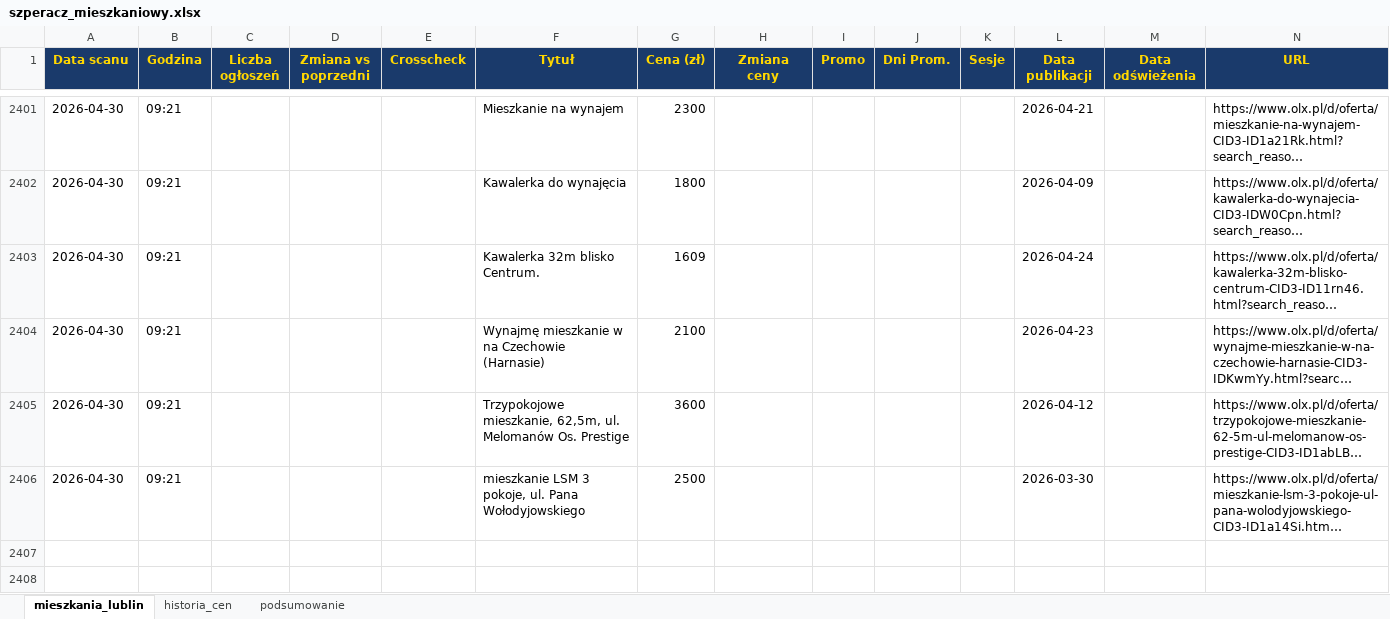
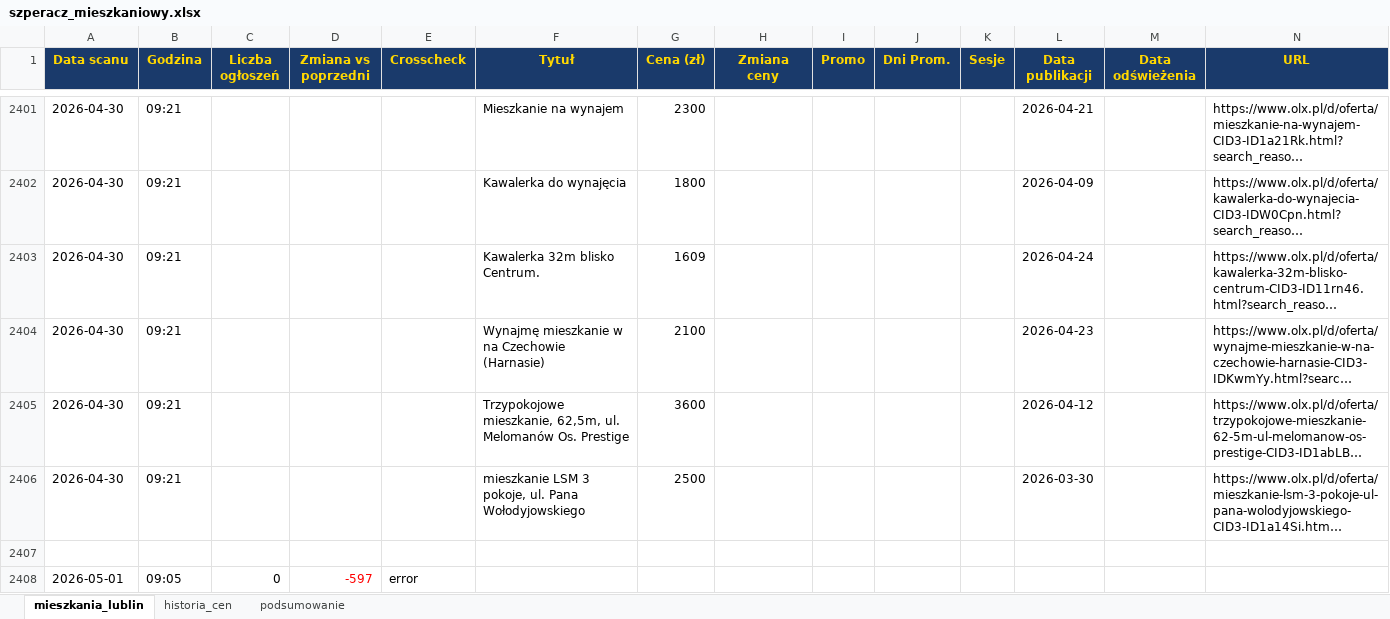
Before and after one commit to Bonaventura-EW/SZPERACZ-MIESZKANIOWY, an Excel workbook: data/szperacz_mieszkaniowy.xlsx, sheet mieszkania_lublin, drawn as a sheet; only a part is shown, gaps mark what is left out; long unchanged cells end in …; values as stored, in another font and other column widths than the file's, no borders; rows hold the shown columns only; the diff names each change by its address in the sheet, - before the commit and + after, or states it on an @@ line.

```diff
--- a/data/szperacz_mieszkaniowy.xlsx (sheet mieszkania_lublin)
+++ b/data/szperacz_mieszkaniowy.xlsx (sheet mieszkania_lublin)
+row 2407: (empty)
+row 2408: 2026-05-01 | 09:05 | 0 | -597 | error
```
Also changed, not shown: sheet podsumowanie, 3 other files.
